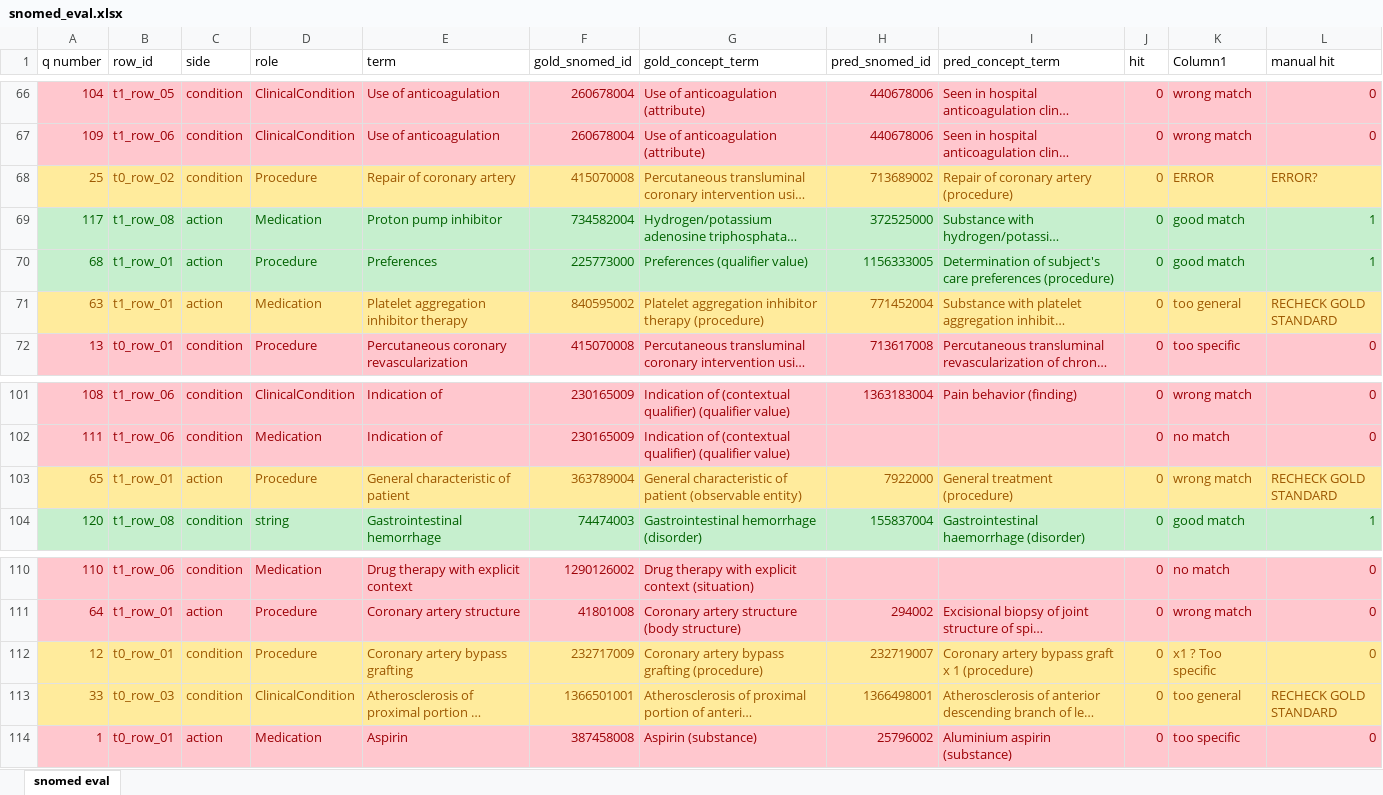
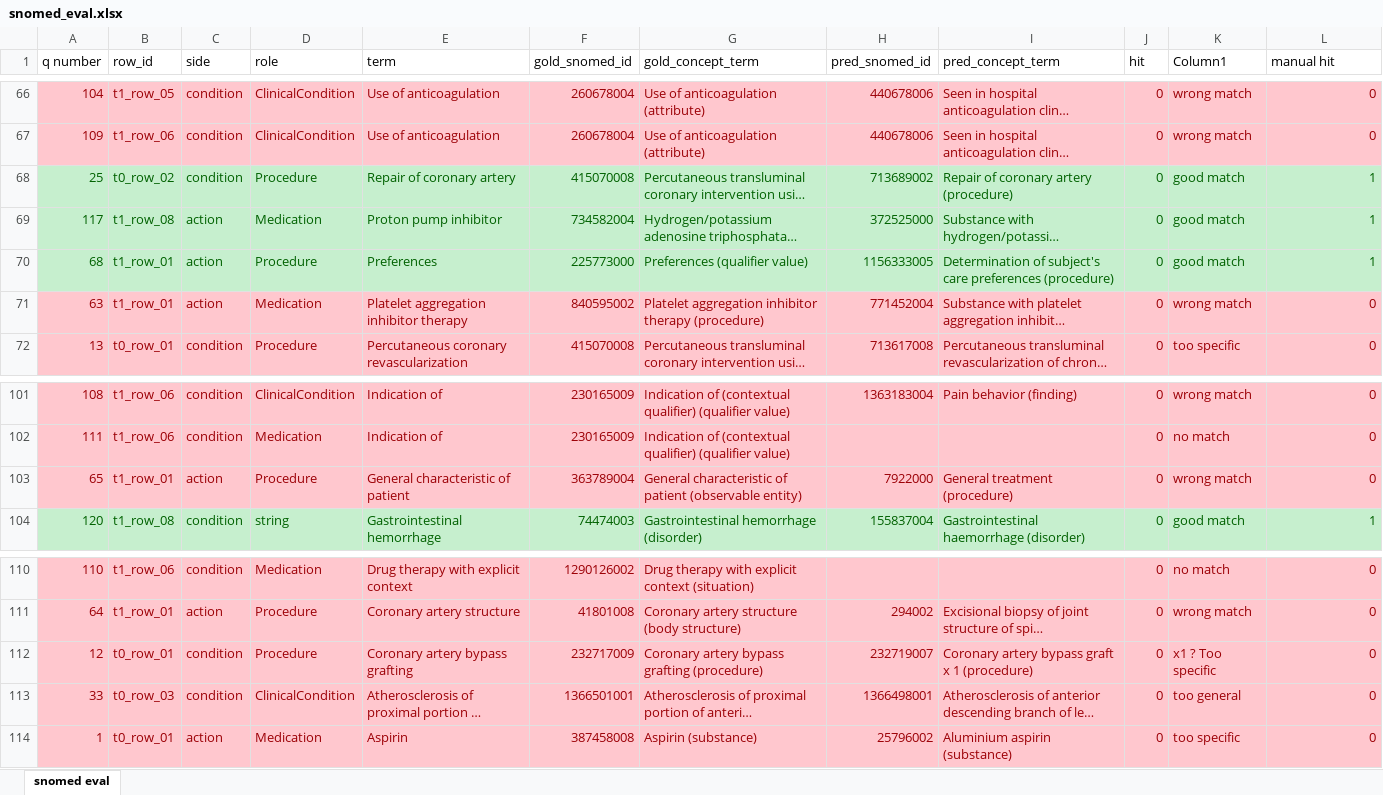
Before and after one commit to dieterich-lab/CardioGuidelinesGraph, an Excel workbook: docs/reference/grounding/snomed_eval.xlsx, sheet snomed eval, drawn as a sheet; only a part is shown, gaps mark what is left out; long unchanged cells end in …; values as stored, in another font and other column widths than the file's, no borders; table styles not drawn; the diff names each change by its address in the sheet, - before the commit and + after, or states it on an @@ line.

```diff
--- a/docs/reference/grounding/snomed_eval.xlsx (sheet snomed eval)
+++ b/docs/reference/grounding/snomed_eval.xlsx (sheet snomed eval)
@@ A68:L68 fill: #FFEB9C → #C6EFCE, text colour: #9C5700 → #006100 @@
-K68 (Column1): ERROR
+K68 (Column1): good match
-L68 (manual hit): ERROR?
+L68 (manual hit): 1
@@ A71:L71 fill: #FFEB9C → #FFC7CE, text colour: #9C5700 → #9C0006 @@
-K71 (Column1): too general
+K71 (Column1): wrong match
-L71 (manual hit): RECHECK GOLD STANDARD
+L71 (manual hit): 0
@@ A103:L103 fill: #FFEB9C → #FFC7CE, text colour: #9C5700 → #9C0006 @@
-L103 (manual hit): RECHECK GOLD STANDARD
+L103 (manual hit): 0
@@ A112:L113 fill: #FFEB9C → #FFC7CE, text colour: #9C5700 → #9C0006 @@
-L113 (manual hit): RECHECK GOLD STANDARD
+L113 (manual hit): 0
```
Also changed, not shown: 1 other file.
